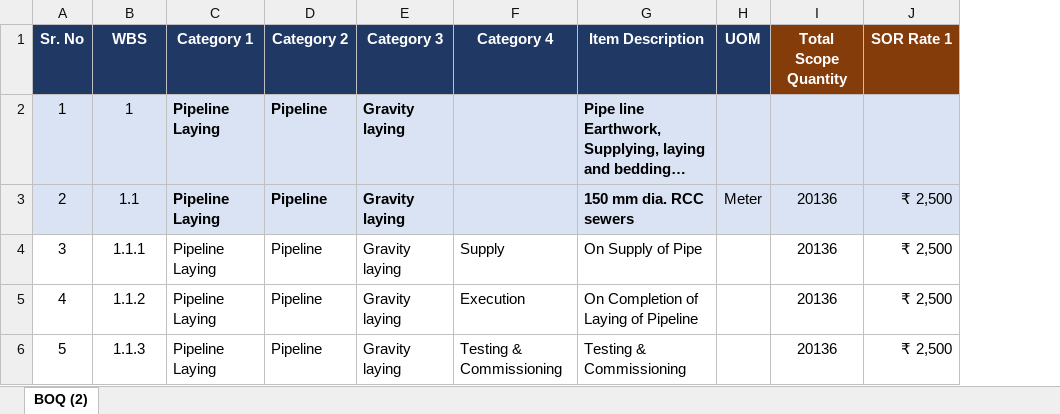
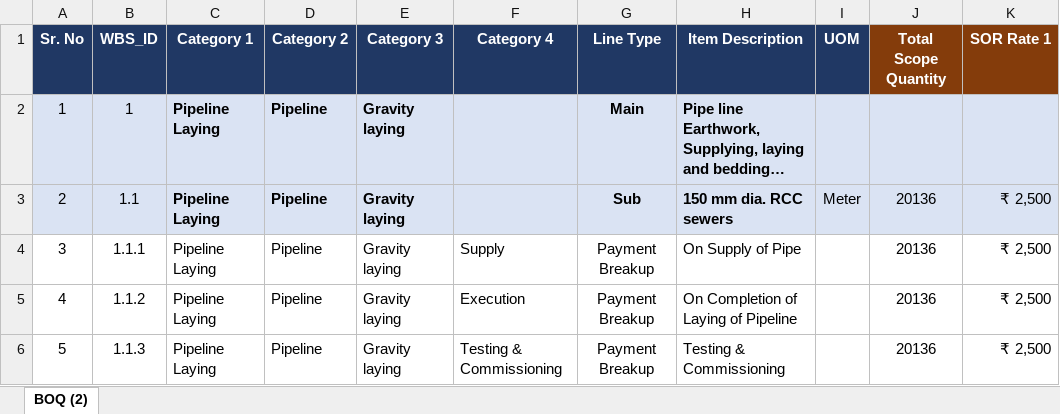
Before and after one commit to aditya23031996/boq_management_app, an Excel workbook: boq_reference.xlsx, sheet BOQ (2), drawn as a sheet; only a part is shown; long unchanged cells end in …; values as stored, in another font and other column widths than the file's, no borders; conditional formats not drawn; the diff covers the shown part only; the diff names each change by its address in the sheet, - before the commit and + after, or states it on an @@ line.

```diff
--- a/boq_reference.xlsx (sheet BOQ (2))
+++ b/boq_reference.xlsx (sheet BOQ (2))
+column G (Line Type), rows 2-6: Main | Sub | Payment Breakup | Payment Breakup | Payment Breakup
-B1: WBS
+B1: WBS_ID
```
Also changed, not shown: 2 edited cells and cell formats elsewhere in this sheet, formulas that keep their value, 26 other files.
